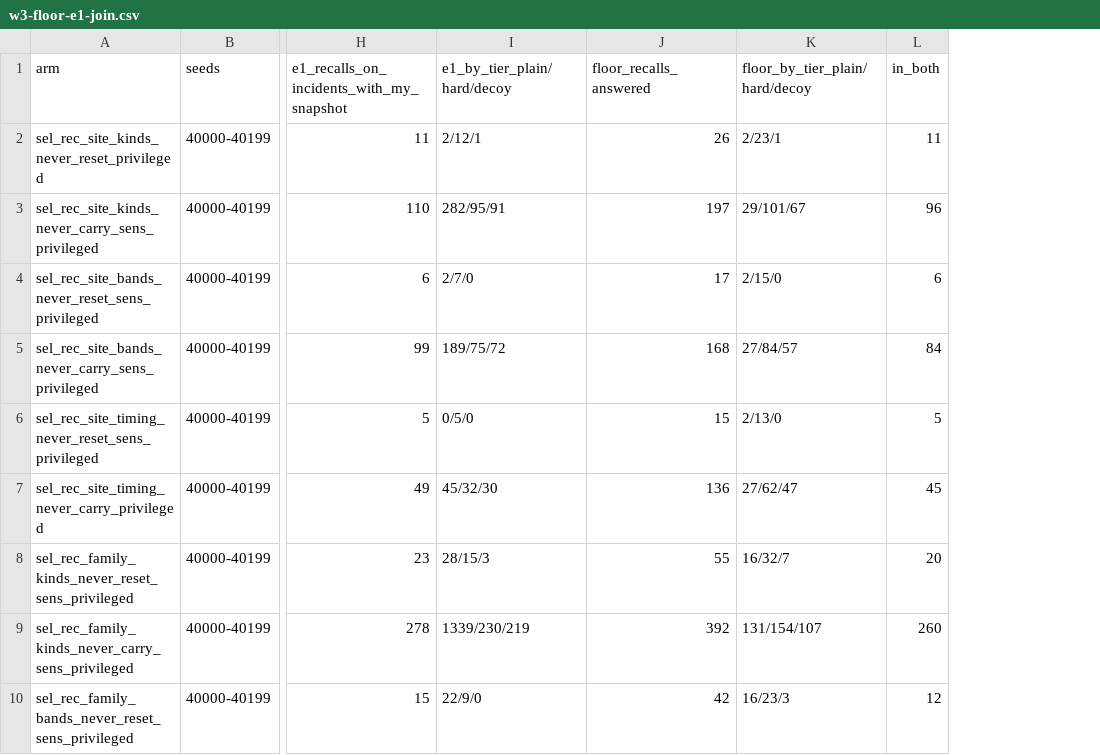
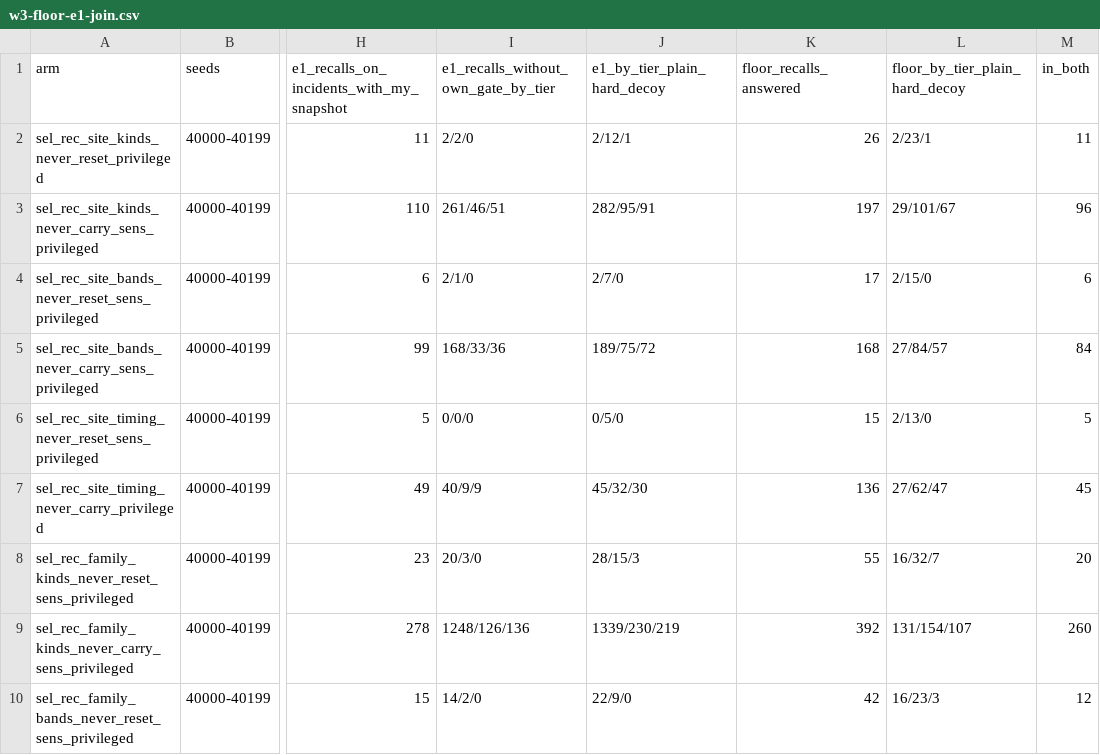
Before and after one commit to kmosoti/gordian, a CSV file: experiments/exploration/w3-floor-e1-join.csv, drawn as a sheet; only a part is shown, gaps mark what is left out; addresses are those after the commit; the diff names each change by its address in the sheet, - before the commit and + after, or states it on an @@ line.

```diff
--- a/experiments/exploration/w3-floor-e1-join.csv
+++ b/experiments/exploration/w3-floor-e1-join.csv
+column I, rows 1-10: e1_recalls_without_own_gate_by_tier | 2/2/0 | 261/46/51 | 2/1/0 | 168/33/36 | 0/0/0 | 40/9/9 | 20/3/0 | 1248/126/136 | 14/2/0
-J1: e1_by_tier_plain/hard/decoy
+J1: e1_by_tier_plain_hard_decoy
-L1: floor_by_tier_plain/hard/decoy
+L1: floor_by_tier_plain_hard_decoy
```
Also changed, not shown: experiments/exploration/w3-bounds.csv, 17 other files.
